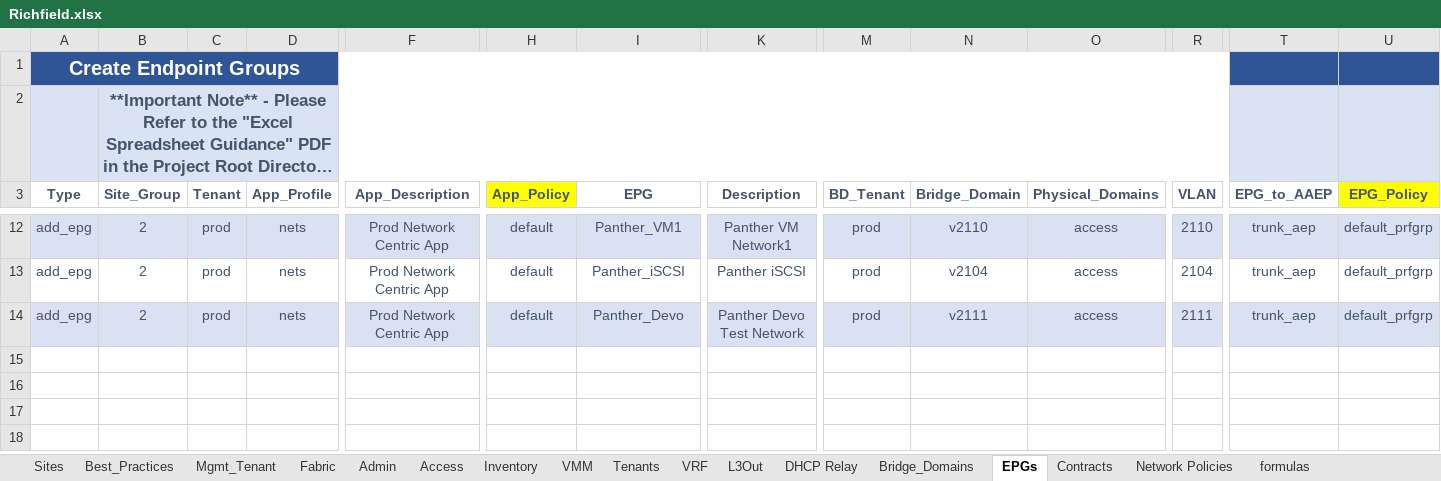
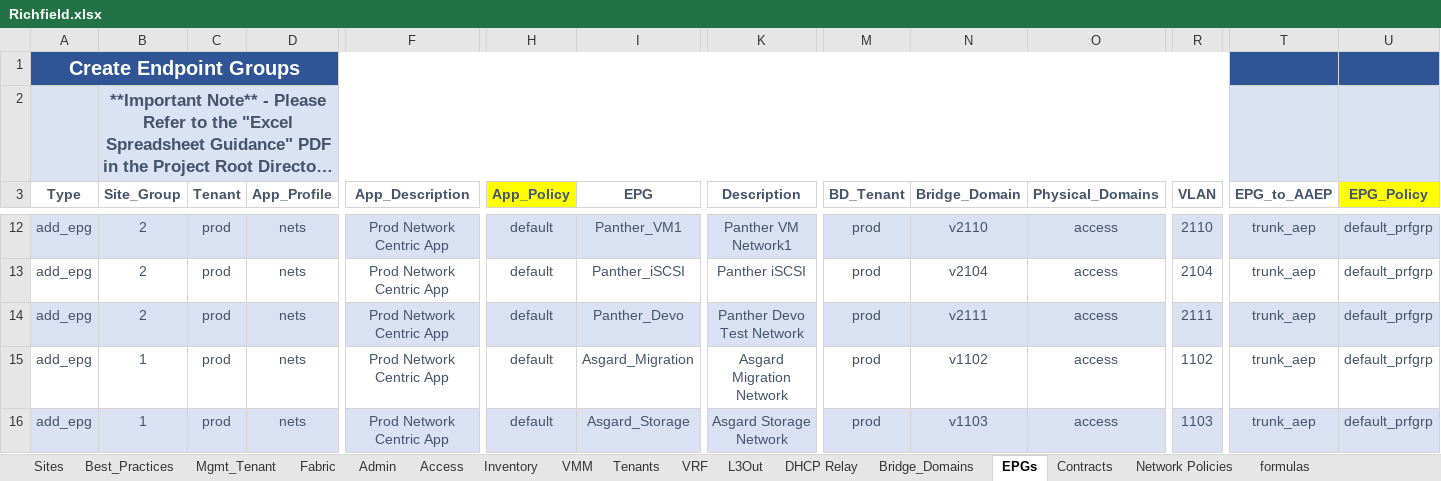
Before and after one commit to scotttyso/iac, an Excel workbook: Richfield.xlsx, sheet EPGs, drawn as a sheet; only a part is shown, gaps mark what is left out; long unchanged cells end in …; values as stored, in another font and other column widths than the file's, no borders; rows hold the shown columns only; the diff names each change by its address in the sheet, - before the commit and + after, or states it on an @@ line.

Commit message:
Added New Networks to Asgard

```diff
--- a/Richfield.xlsx (sheet EPGs)
+++ b/Richfield.xlsx (sheet EPGs)
+row 15: add_epg | 1 | prod | nets | Prod Network Centric App | default | Asgard_Migration | Asgard Migration Network | prod | v1102 | access | 1102 | trunk_aep | default_prfgrp
+row 16: add_epg | 1 | prod | nets | Prod Network Centric App | default | Asgard_Storage | Asgard Storage Network | prod | v1103 | access | 1103 | trunk_aep | default_prfgrp
```
Also changed, not shown: sheet Bridge_Domains, 8 other files.
